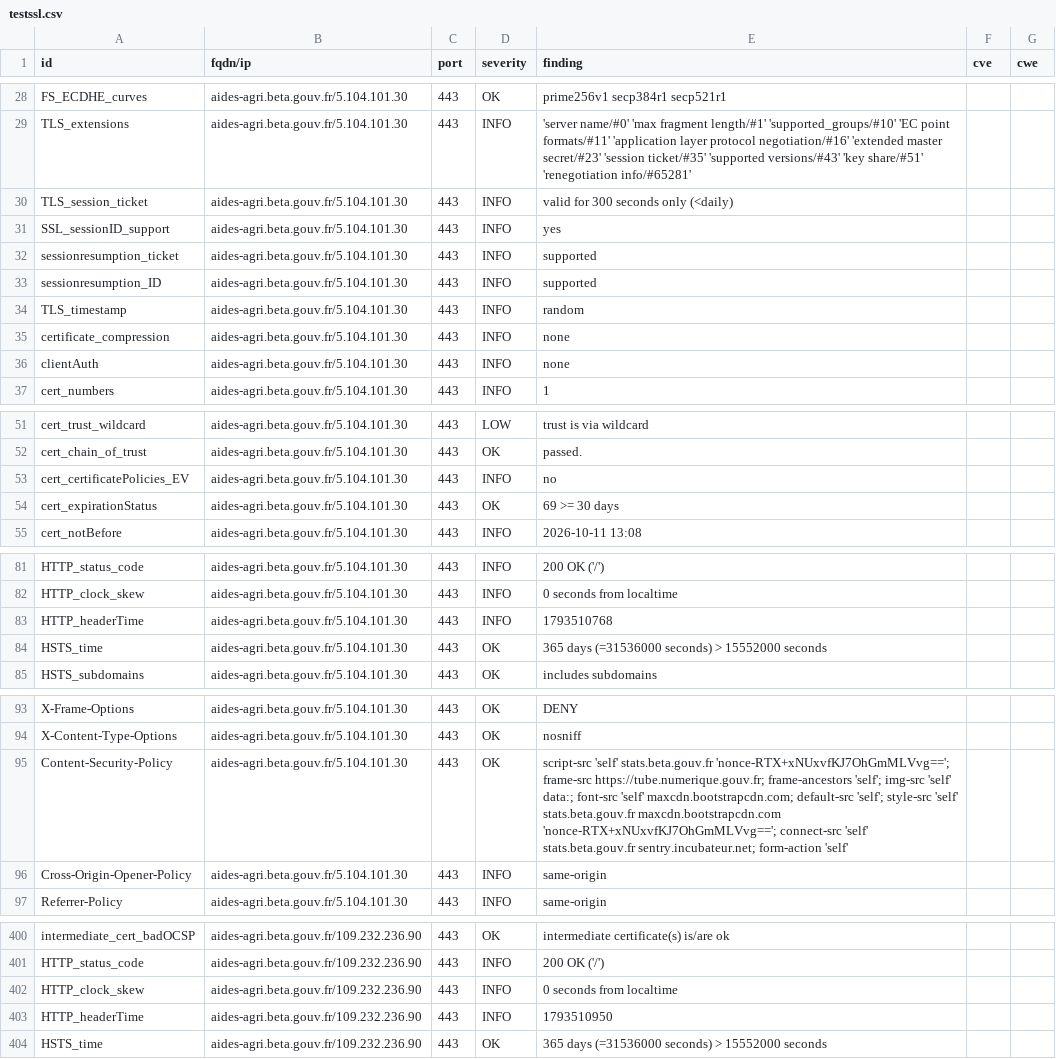
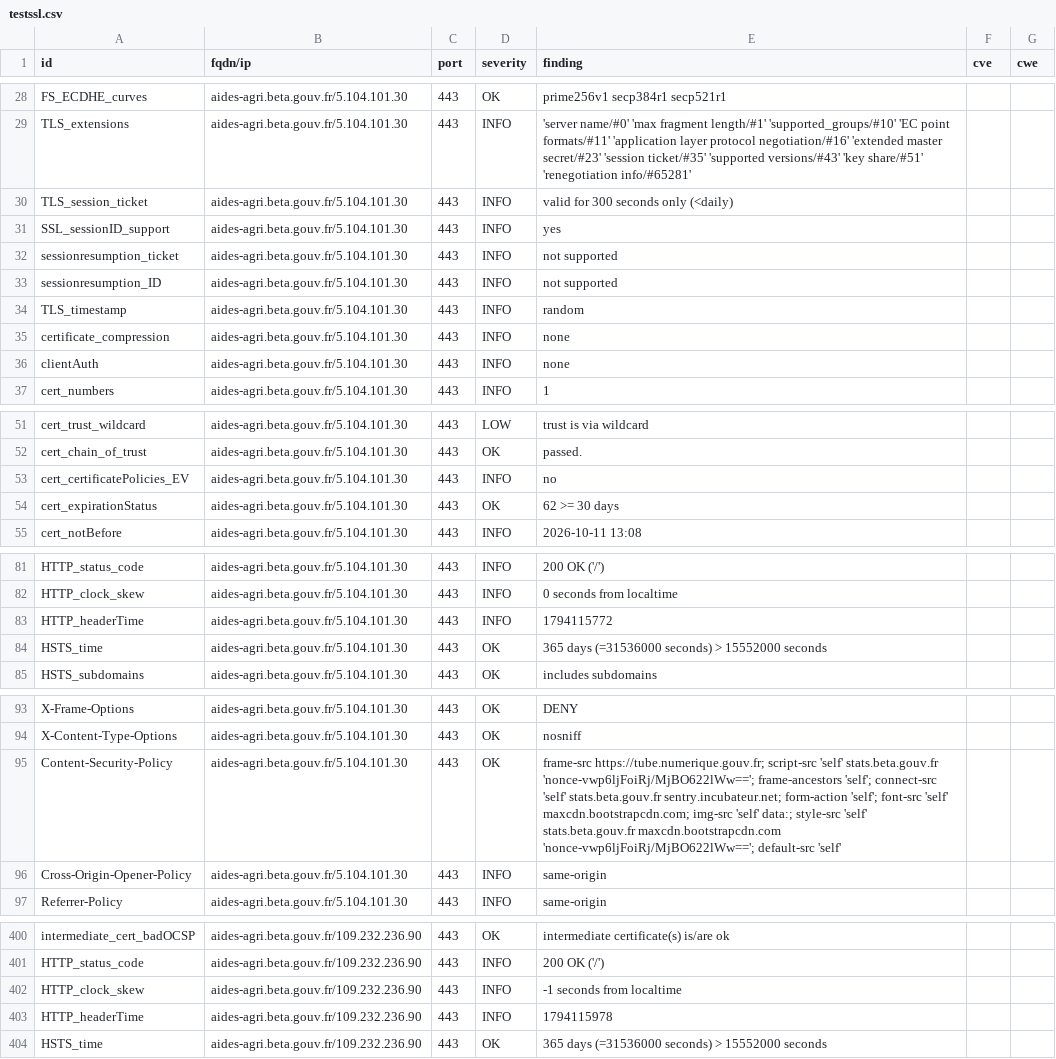
Before and after one commit to incubateur-agriculture/dashlord, a CSV file: results/aHR0cHM6Ly9haWRlcy1hZ3JpLmJldGEuZ291di5mcg==/testssl.csv, drawn as a sheet; only a part is shown, gaps mark what is left out; the diff covers the shown part only.

Commit message:
update: https://aides-agri.beta.gouv.fr

```diff
--- a/results/aHR0cHM6Ly9haWRlcy1hZ3JpLmJldGEuZ291di5mcg==/testssl.csv
+++ b/results/aHR0cHM6Ly9haWRlcy1hZ3JpLmJldGEuZ291di5mcg==/testssl.csv
@@ -31,4 +31,4 @@
 "SSL_sessionID_support","aides-agri.beta.gouv.fr/5.104.101.30","443","INFO","yes","",""
-"sessionresumption_ticket","aides-agri.beta.gouv.fr/5.104.101.30","443","INFO","supported","",""
-"sessionresumption_ID","aides-agri.beta.gouv.fr/5.104.101.30","443","INFO","supported","",""
+"sessionresumption_ticket","aides-agri.beta.gouv.fr/5.104.101.30","443","INFO","not supported","",""
+"sessionresumption_ID","aides-agri.beta.gouv.fr/5.104.101.30","443","INFO","not supported","",""
 "TLS_timestamp","aides-agri.beta.gouv.fr/5.104.101.30","443","INFO","random","",""
@@ -53,3 +53,3 @@
 "cert_certificatePolicies_EV","aides-agri.beta.gouv.fr/5.104.101.30","443","INFO","no","",""
-"cert_expirationStatus","aides-agri.beta.gouv.fr/5.104.101.30","443","OK","69 >= 30 days","",""
+"cert_expirationStatus","aides-agri.beta.gouv.fr/5.104.101.30","443","OK","62 >= 30 days","",""
 "cert_notBefore","aides-agri.beta.gouv.fr/5.104.101.30","443","INFO","2026-10-11 13:08","",""
@@ -82,3 +82,3 @@
 "HTTP_clock_skew","aides-agri.beta.gouv.fr/5.104.101.30","443","INFO","0 seconds from localtime","",""
-"HTTP_headerTime","aides-agri.beta.gouv.fr/5.104.101.30","443","INFO","1793510768","",""
+"HTTP_headerTime","aides-agri.beta.gouv.fr/5.104.101.30","443","INFO","1794115772","",""
 "HSTS_time","aides-agri.beta.gouv.fr/5.104.101.30","443","OK","365 days (=31536000 seconds) > 15552000 seconds","",""
@@ -94,3 +94,3 @@
 "X-Content-Type-Options","aides-agri.beta.gouv.fr/5.104.101.30","443","OK","nosniff","",""
-"Content-Security-Policy","aides-agri.beta.gouv.fr/5.104.101.30","443","OK","script-src 'self' stats.beta.gouv.fr 'nonce-RTX+xNUxvfKJ7OhGmMLVvg=='; frame-src https://tube.numerique.gouv.fr; frame-ancestors 'self'; img-src 'self' data:; font-src 'self' maxcdn.bootstrapcdn.com; default-src 'self'; style-src 'self' stats.beta.gouv.fr maxcdn.bootstrapcdn.com 'nonce-RTX+xNUxvfKJ7OhGmMLVvg=='; connect-src 'self' stats.beta.gouv.fr sentry.incubateur.net; form-action 'self'","",""
+"Content-Security-Policy","aides-agri.beta.gouv.fr/5.104.101.30","443","OK","frame-src https://tube.numerique.gouv.fr; script-src 'self' stats.beta.gouv.fr 'nonce-vwp6ljFoiRj/MjBO622lWw=='; frame-ancestors 'self'; connect-src 'self' stats.beta.gouv.fr sentry.incubateur.net; form-action 'self'; font-src 'self' maxcdn.bootstrapcdn.com; img-src 'self' data:; style-src 'self' stats.beta.gouv.fr maxcdn.bootstrapcdn.com 'nonce-vwp6ljFoiRj/MjBO622lWw=='; default-src 'self'","",""
 "Cross-Origin-Opener-Policy","aides-agri.beta.gouv.fr/5.104.101.30","443","INFO","same-origin","",""
@@ -401,4 +401,4 @@
 "HTTP_status_code","aides-agri.beta.gouv.fr/109.232.236.90","443","INFO","200 OK ('/')","",""
-"HTTP_clock_skew","aides-agri.beta.gouv.fr/109.232.236.90","443","INFO","0 seconds from localtime","",""
-"HTTP_headerTime","aides-agri.beta.gouv.fr/109.232.236.90","443","INFO","1793510950","",""
+"HTTP_clock_skew","aides-agri.beta.gouv.fr/109.232.236.90","443","INFO","-1 seconds from localtime","",""
+"HTTP_headerTime","aides-agri.beta.gouv.fr/109.232.236.90","443","INFO","1794115978","",""
 "HSTS_time","aides-agri.beta.gouv.fr/109.232.236.90","443","OK","365 days (=31536000 seconds) > 15552000 seconds","",""
```
Also changed, not shown: 9 edited cells elsewhere in this file, 15 other files.
